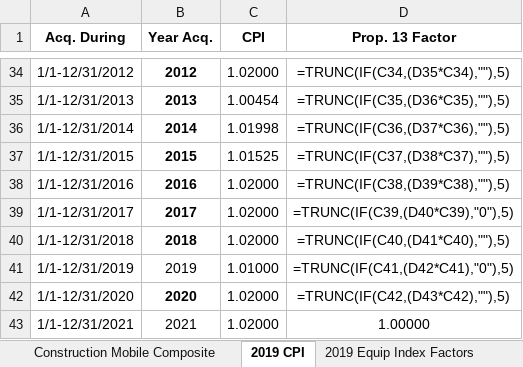
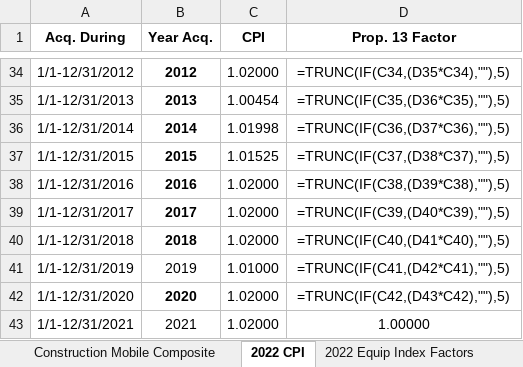
Before and after one commit to Adityaaakum/SM-APAS, an Excel workbook: data/BppTrend/Updated_Trend_Calculator_For_ReCalculation/2022_Trend_Factors_Calculator.xlsx, sheet 2022 CPI, drawn as a sheet; only a part is shown, gaps mark what is left out; values as stored, in another font and other column widths than the file's, no borders; formulas are shown in place of their values; the diff names each change by its address in the sheet, - before the commit and + after, or states it on an @@ line.

```diff
--- a/data/BppTrend/Updated_Trend_Calculator_For_ReCalculation/2022_Trend_Factors_Calculator.xlsx (sheet 2022 CPI)
+++ b/data/BppTrend/Updated_Trend_Calculator_For_ReCalculation/2022_Trend_Factors_Calculator.xlsx (sheet 2022 CPI)
-sheet tab: 2019 CPI
+sheet tab: 2022 CPI
-sheet tab: 2019 Equip Index Factors
+sheet tab: 2022 Equip Index Factors
-D39 (Prop. 13 Factor): =TRUNC(IF(C39,(D40*C39),"0"),5)
+D39 (Prop. 13 Factor): =TRUNC(IF(C39,(D40*C39),""),5)
-D41 (Prop. 13 Factor): =TRUNC(IF(C41,(D42*C41),"0"),5)
+D41 (Prop. 13 Factor): =TRUNC(IF(C41,(D42*C41),""),5)
```
Also changed, not shown: other sheet tabs, data/BppTrend/Valid_Import_Files/2022_Trend_Factors_Calculator.xlsx, 6 other files.
